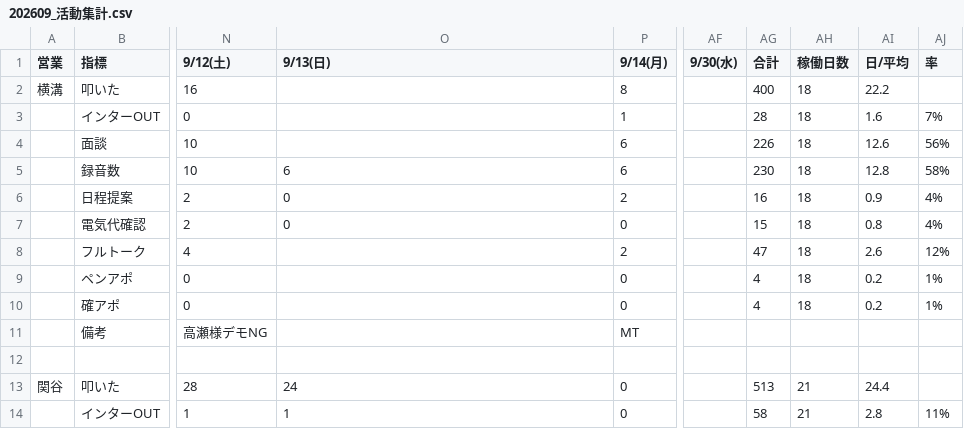
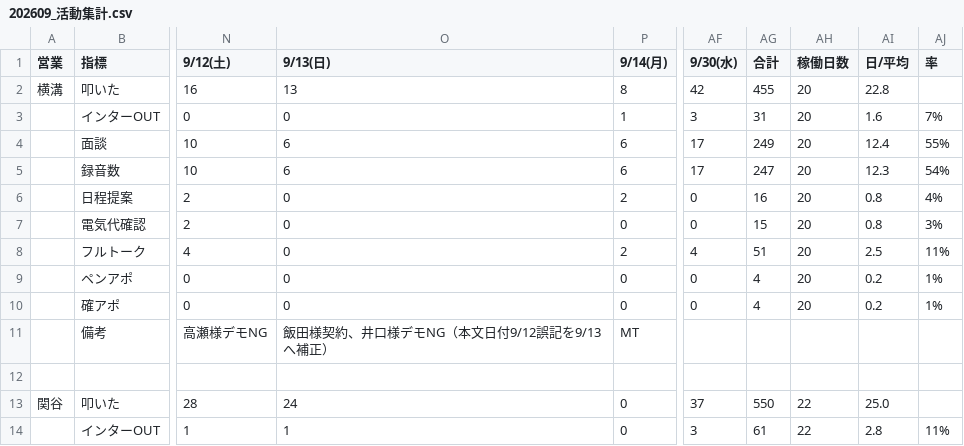
Before and after one commit to shuhei-mori/eiko-report, a CSV file: 202609_活動集計.csv, drawn as a sheet; only a part is shown, gaps mark what is left out; the diff covers the shown part only; the diff names each change by its address in the sheet, - before the commit and + after, or states it on an @@ line.

```diff
--- a/202609_活動集計.csv
+++ b/202609_活動集計.csv
-O2 (9/13(日)): (empty)
+O2 (9/13(日)): 13
-AF2 (9/30(水)): (empty)
+AF2 (9/30(水)): 42
-AG2 (合計): 400
+AG2 (合計): 455
-AH2:AH10 (稼働日数): 18
+AH2:AH10 (稼働日数): 20
-AI2 (日/平均): 22.2
+AI2 (日/平均): 22.8
-O3 (9/13(日)): (empty)
+O3 (9/13(日)): 0
-AF3 (9/30(水)): (empty)
+AF3 (9/30(水)): 3
-AG3 (合計): 28
+AG3 (合計): 31
-O4 (9/13(日)): (empty)
+O4 (9/13(日)): 6
-AF4:AF5 (9/30(水)): (empty)
+AF4:AF5 (9/30(水)): 17
-AG4 (合計): 226
+AG4 (合計): 249
-AI4 (日/平均): 12.6
+AI4 (日/平均): 12.4
-AJ4 (率): 56%
+AJ4 (率): 55%
-AG5 (合計): 230
+AG5 (合計): 247
-AI5 (日/平均): 12.8
+AI5 (日/平均): 12.3
-AJ5 (率): 58%
+AJ5 (率): 54%
-AF6:AF7 (9/30(水)): (empty)
+AF6:AF7 (9/30(水)): 0
-AI6 (日/平均): 0.9
+AI6 (日/平均): 0.8
-AJ7 (率): 4%
+AJ7 (率): 3%
-O8:O10 (9/13(日)): (empty)
+O8:O10 (9/13(日)): 0
-AF8 (9/30(水)): (empty)
+AF8 (9/30(水)): 4
-AG8 (合計): 47
+AG8 (合計): 51
-AI8 (日/平均): 2.6
+AI8 (日/平均): 2.5
-AJ8 (率): 12%
+AJ8 (率): 11%
-AF9:AF10 (9/30(水)): (empty)
+AF9:AF10 (9/30(水)): 0
-O11 (9/13(日)): (empty)
+O11 (9/13(日)): 飯田様契約、井口様デモNG（本文日付9/12誤記を9/13へ補正）
-AF13 (9/30(水)): (empty)
+AF13 (9/30(水)): 37
-AG13 (合計): 513
+AG13 (合計): 550
-AH13:AH14 (稼働日数): 21
+AH13:AH14 (稼働日数): 22
-AI13 (日/平均): 24.4
+AI13 (日/平均): 25.0
-AF14 (9/30(水)): (empty)
+AF14 (9/30(水)): 3
-AG14 (合計): 58
+AG14 (合計): 61
```
Also changed, not shown: 85 edited cells elsewhere in this file, 202609_活動集計_逆.csv.
